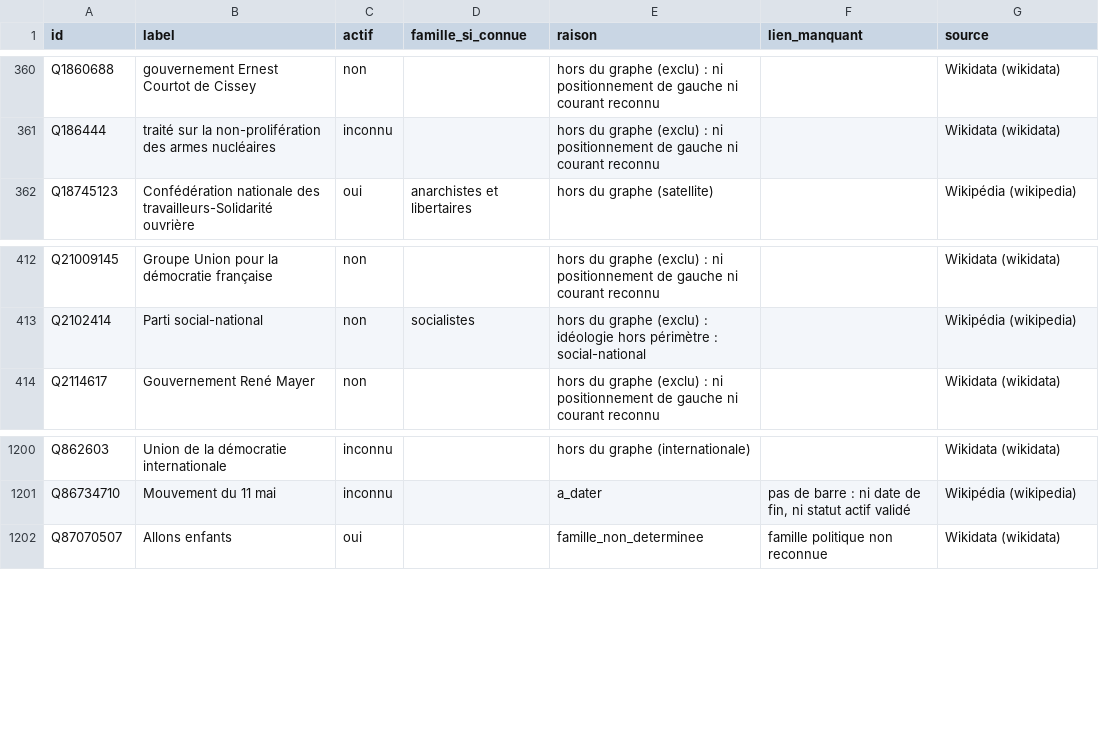
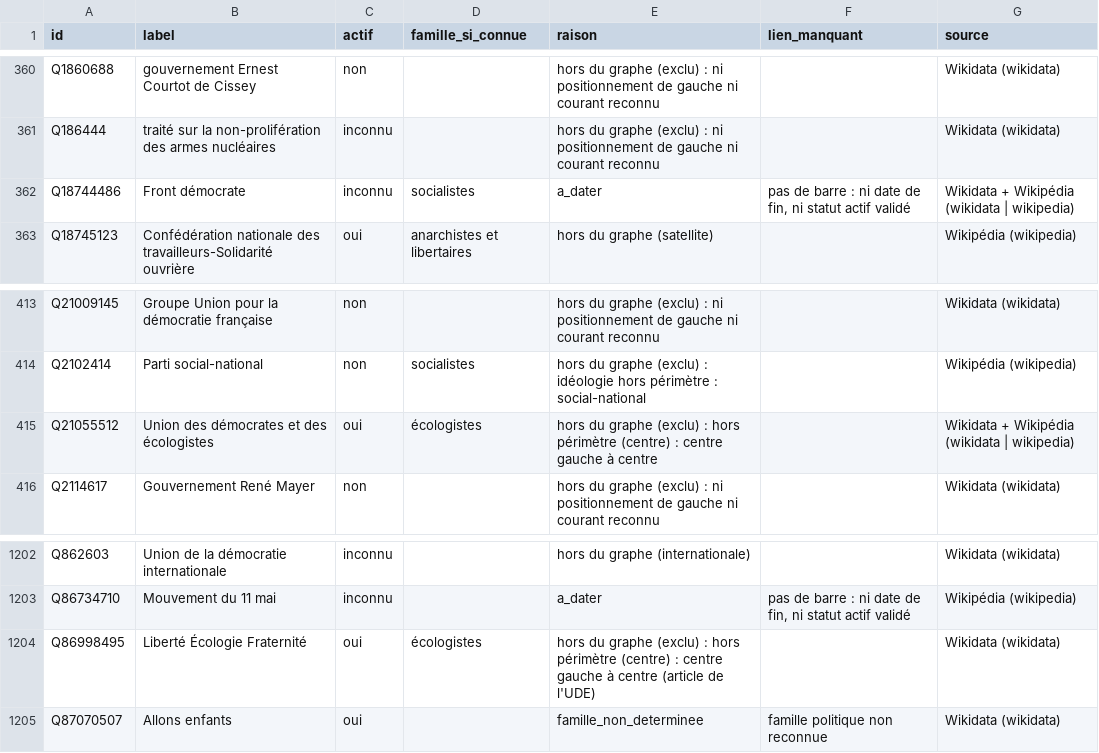
Before and after one commit to srcchi/G-n-aGauche, a CSV file: data/sortie/elagage_rejets.csv, drawn as a sheet; only a part is shown, gaps mark what is left out.

```diff
--- a/data/sortie/elagage_rejets.csv
+++ b/data/sortie/elagage_rejets.csv
@@ -361,2 +361,3 @@ Q1860688,gouvernement Ernest Courtot de Cissey,non,,hors du graphe (exclu) : ni
 Q186444,traité sur la non-prolifération des armes nucléaires,inconnu,,hors du graphe (exclu) : ni positionnement de gauche ni courant reconnu,,Wikidata (wikidata)
+Q18744486,Front démocrate,inconnu,socialistes,a_dater,"pas de barre : ni date de fin, ni statut actif validé",Wikidata + Wikipédia (wikidata | wikipedia)
 Q18745123,Confédération nationale des travailleurs-Solidarité ouvrière,oui,anarchistes et libertaires,hors du graphe (satellite),,Wikipédia (wikipedia)
@@ -413,2 +414,3 @@ Q21009145,Groupe Union pour la démocratie française,non,,hors du graphe (exclu
 Q2102414,Parti social-national,non,socialistes,hors du graphe (exclu) : idéologie hors périmètre : social-national,,Wikipédia (wikipedia)
+Q21055512,Union des démocrates et des écologistes,oui,écologistes,hors du graphe (exclu) : hors périmètre (centre) : centre gauche à centre,,Wikidata + Wikipédia (wikidata | wikipedia)
 Q2114617,Gouvernement René Mayer,non,,hors du graphe (exclu) : ni positionnement de gauche ni courant reconnu,,Wikidata (wikidata)
@@ -1201,2 +1203,3 @@ Q862603,Union de la démocratie internationale,inconnu,,hors du graphe (internat
 Q86734710,Mouvement du 11 mai,inconnu,,a_dater,"pas de barre : ni date de fin, ni statut actif validé",Wikipédia (wikipedia)
+Q86998495,Liberté Écologie Fraternité,oui,écologistes,hors du graphe (exclu) : hors périmètre (centre) : centre gauche à centre (article de l'UDE),,Wikidata (wikidata)
 Q87070507,Allons enfants,oui,,famille_non_determinee,famille politique non reconnue,Wikidata (wikidata)
```
Also changed, not shown: data/manuel/actifs_absents.csv, data/sortie/hors_perimetre.csv, 26 other files.
